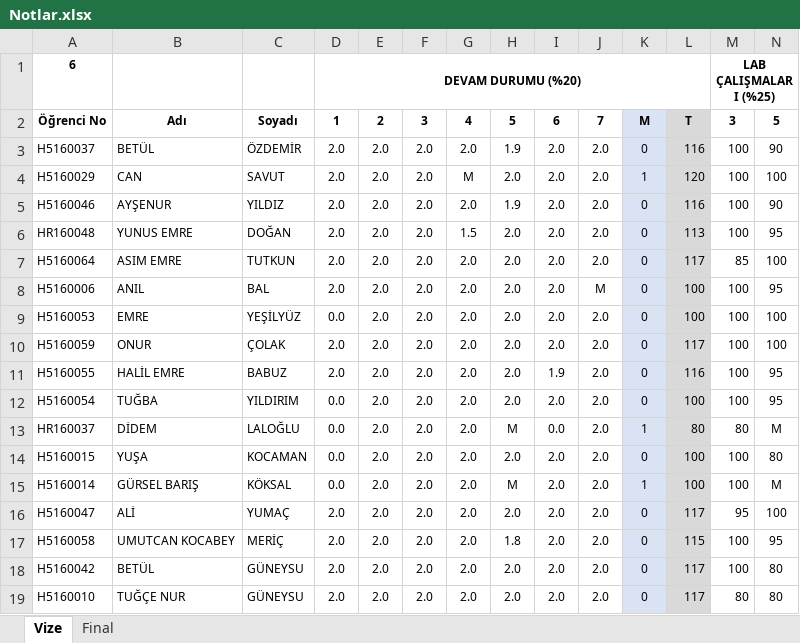
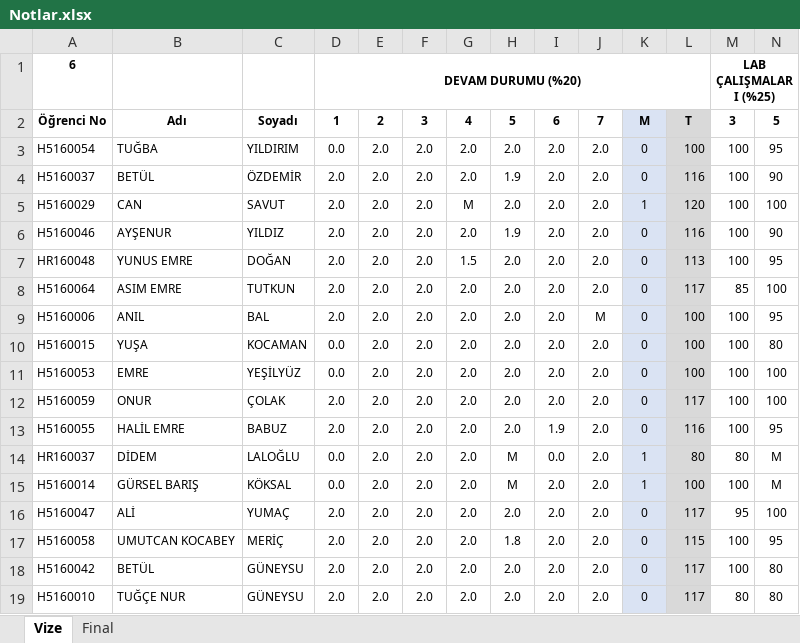
Before and after one commit to ozkansari/MyCourses, an Excel workbook: SoftwareDevEnvAndTools/_docs/Notlar.xlsx, sheet Vize, drawn as a sheet; only a part is shown; values as stored, in another font and other column widths than the file's, no borders; conditional formats not drawn; removed rows and columns are numbered as before the commit, all else as after; rows hold the shown columns only; the diff names each change by its address in the sheet, - before the commit and + after, or states it on an @@ line.

```diff
--- a/SoftwareDevEnvAndTools/_docs/Notlar.xlsx (sheet Vize)
+++ b/SoftwareDevEnvAndTools/_docs/Notlar.xlsx (sheet Vize)
+row 3: H5160054 | TUĞBA | YILDIRIM | 0.0 | 2.0 | 2.0 | 2.0 | 2.0 | 2.0 | 2.0 | 0 | 100 | 100 | 95
+row 10: H5160015 | YUŞA | KOCAMAN | 0.0 | 2.0 | 2.0 | 2.0 | 2.0 | 2.0 | 2.0 | 0 | 100 | 100 | 80
-row 12: H5160054 | TUĞBA | YILDIRIM | 0.0 | 2.0 | 2.0 | 2.0 | 2.0 | 2.0 | 2.0 | 0 | 100 | 100 | 95
-row 14: H5160015 | YUŞA | KOCAMAN | 0.0 | 2.0 | 2.0 | 2.0 | 2.0 | 2.0 | 2.0 | 0 | 100 | 100 | 80
```
Also changed, not shown: formulas that keep their value, AdvancedJava/_docs/Notlar.xlsx, 2 other files.
